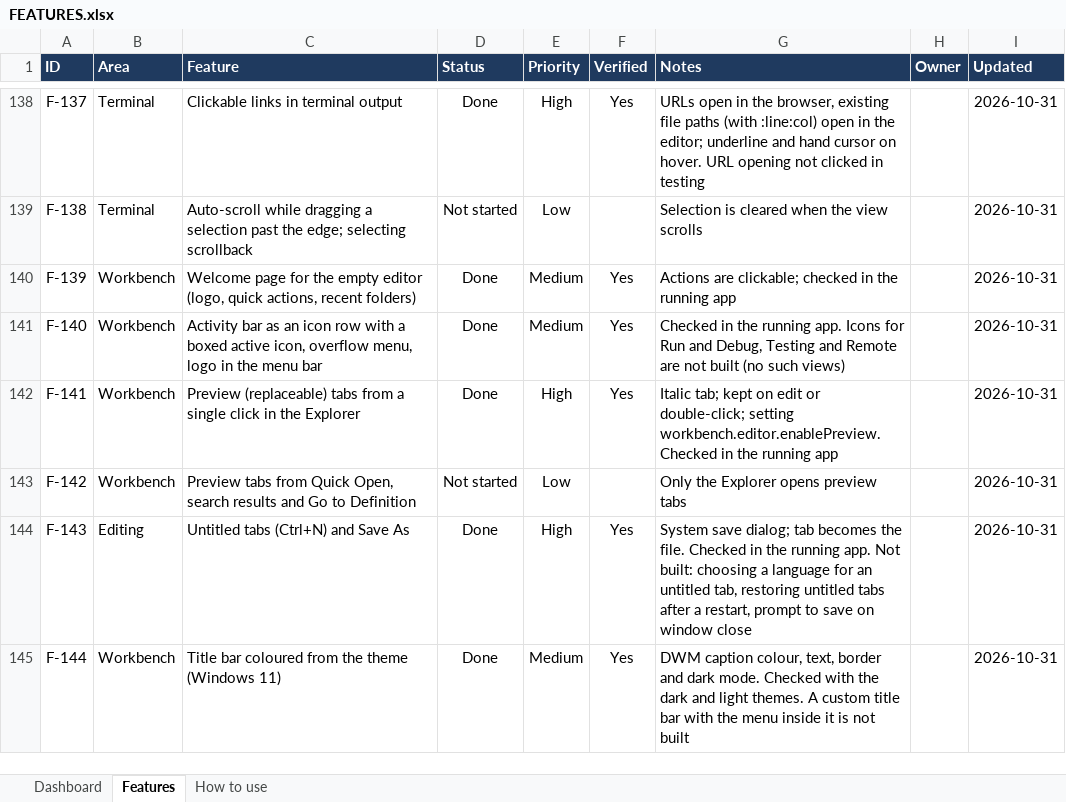
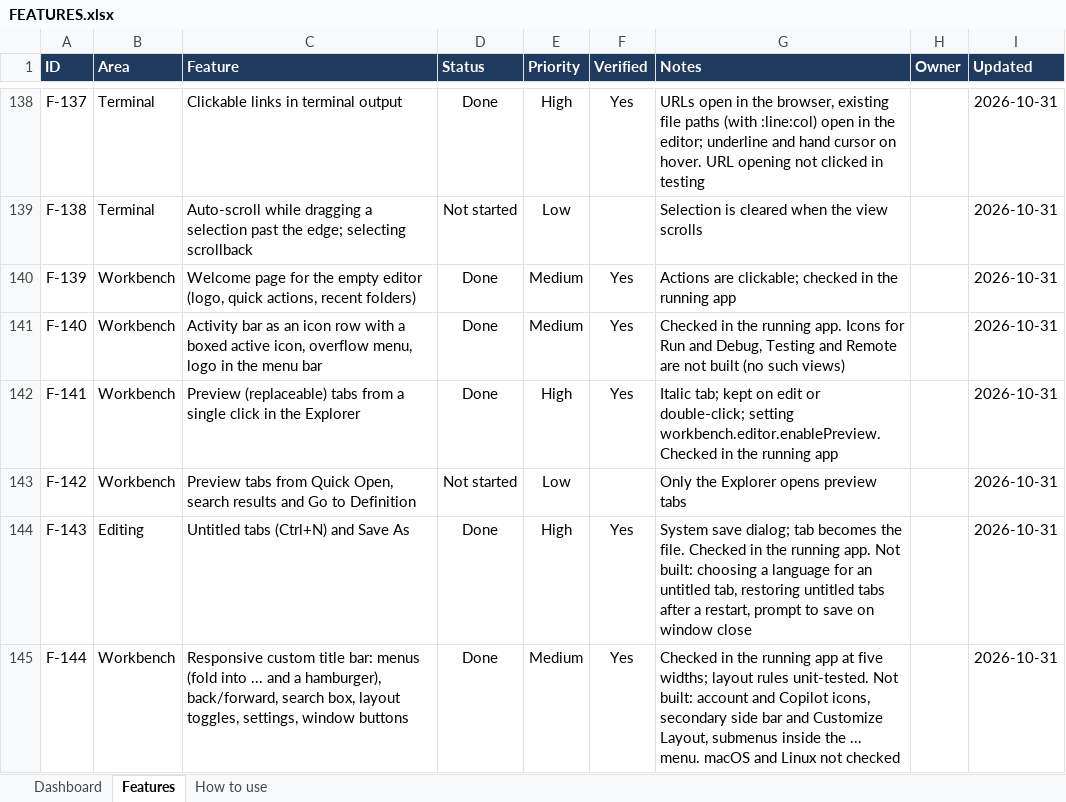
Before and after one commit to sukantamajhi/forge-ide, an Excel workbook: docs/FEATURES.xlsx, sheet Features, drawn as a sheet; only a part is shown, gaps mark what is left out; values as stored, in another font and other column widths than the file's, no borders; conditional formats and table styles not drawn; the diff names each change by its address in the sheet, - before the commit and + after, or states it on an @@ line.

Commit message:
feat: add responsive custom title bar with search, navigation, and controls

```diff
--- a/docs/FEATURES.xlsx (sheet Features)
+++ b/docs/FEATURES.xlsx (sheet Features)
-C145 (Feature): Title bar coloured from the theme (Windows 11)
+C145 (Feature): Responsive custom title bar: menus (fold into ... and a hamburger), back/forward, search box, layout toggles, settings, window buttons
-G145 (Notes): DWM caption colour, text, border and dark mode. Checked with the dark and light themes. A custom title bar with the menu inside it is not built
+G145 (Notes): Checked in the running app at five widths; layout rules unit-tested. Not built: account and Copilot icons, secondary side bar and Customize Layout, submenus inside the ... menu. macOS and Linux not checked
```
Also changed, not shown: 7 other files.
